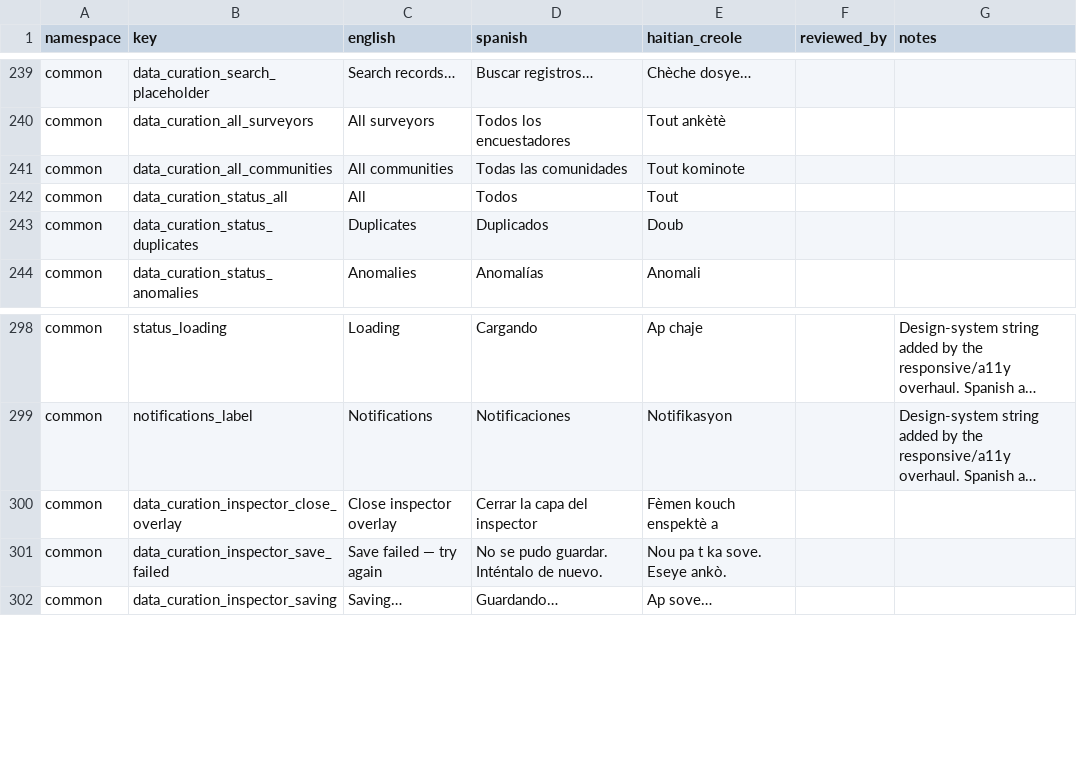
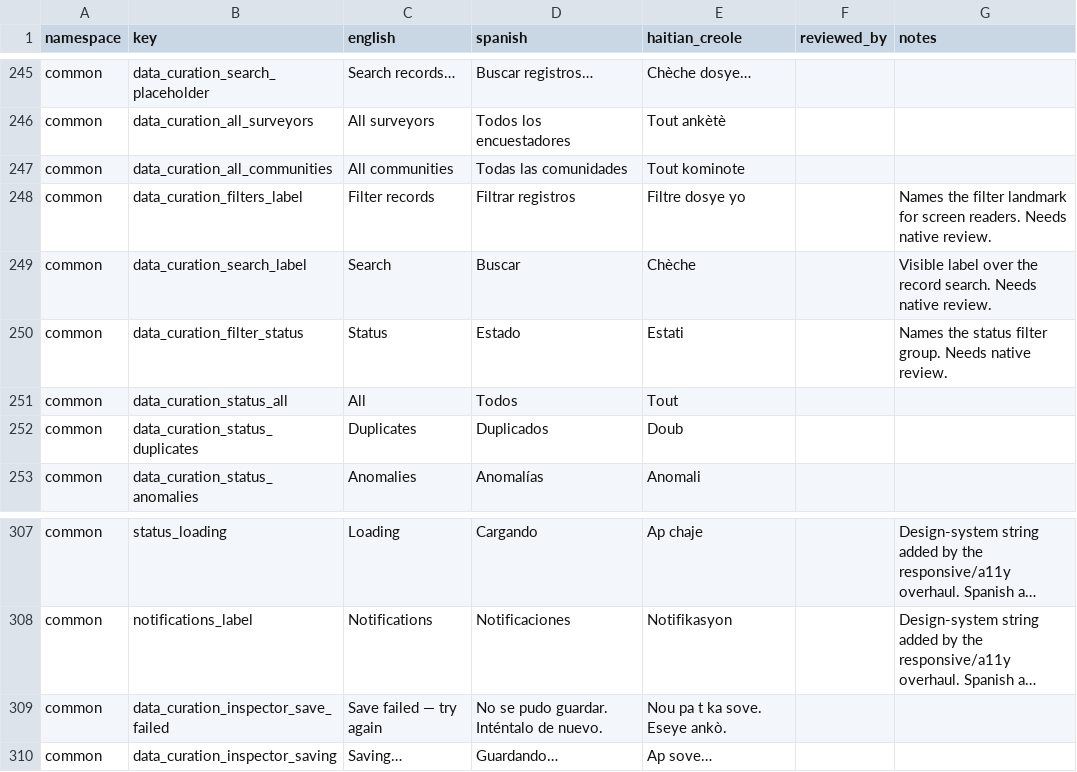
Before and after one commit to hopetambala/puente-react-nextjs-platform, a CSV file: docs/i18n/review-worksheet.csv, drawn as a sheet; only a part is shown, gaps mark what is left out; long unchanged cells end in …; removed rows and columns are numbered as before the commit, all else as after; the diff covers the shown part only; the diff names each change by its address in the sheet, - before the commit and + after, or states it on an @@ line.

```diff
--- a/docs/i18n/review-worksheet.csv
+++ b/docs/i18n/review-worksheet.csv
+row 248: common | data_curation_filters_label | Filter records | Filtrar registros | Filtre dosye yo |  | Names the filter landmark for screen readers. Needs native review.
+row 249: common | data_curation_search_label | Search | Buscar | Chèche |  | Visible label over the record search. Needs native review.
+row 250: common | data_curation_filter_status | Status | Estado | Estati |  | Names the status filter group. Needs native review.
-row 300: common | data_curation_inspector_close_overlay | Close inspector overlay | Cerrar la capa del inspector | Fèmen kouch enspektè a
```
Also changed, not shown: 13 added rows, 4 removed rows and 8 edited cells elsewhere in this file, 22 other files.
